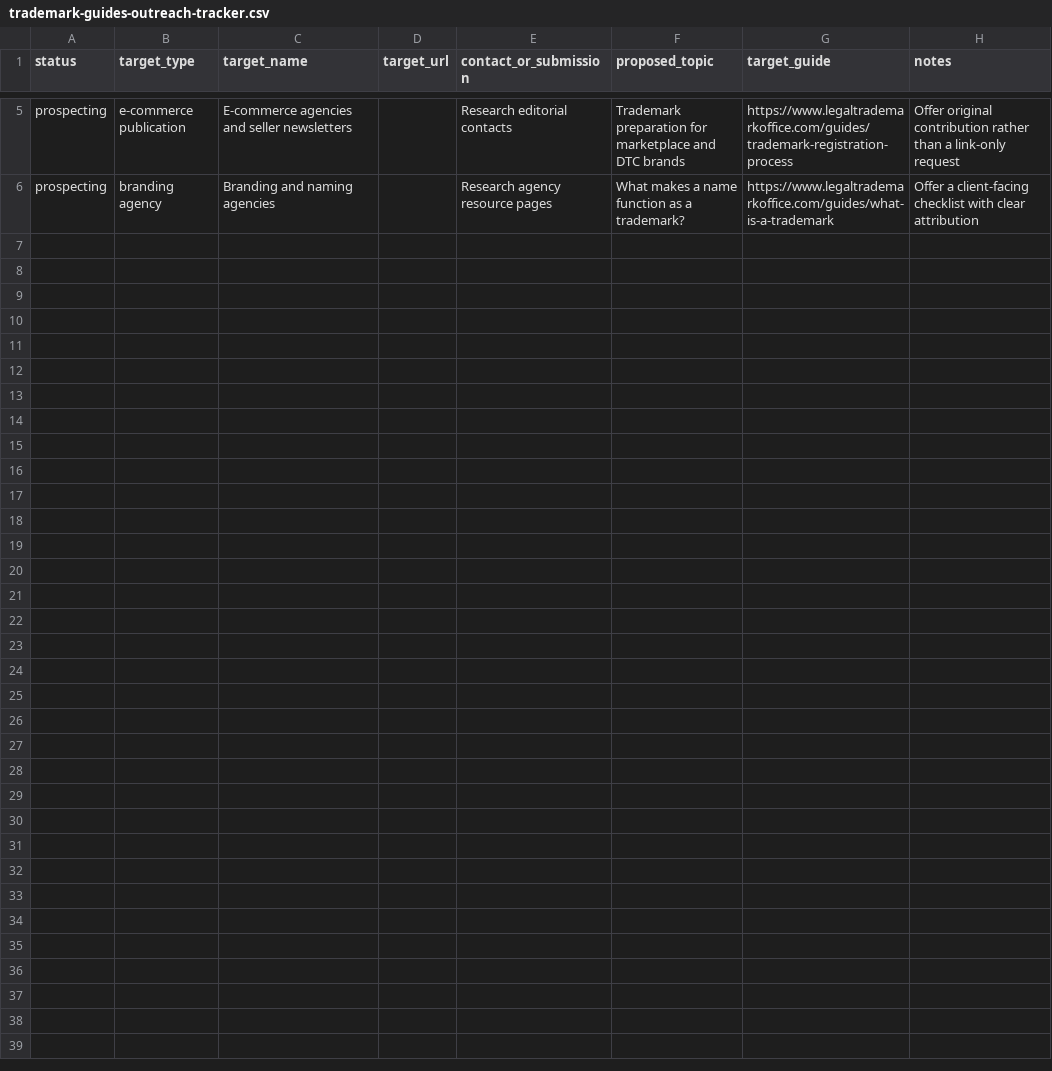
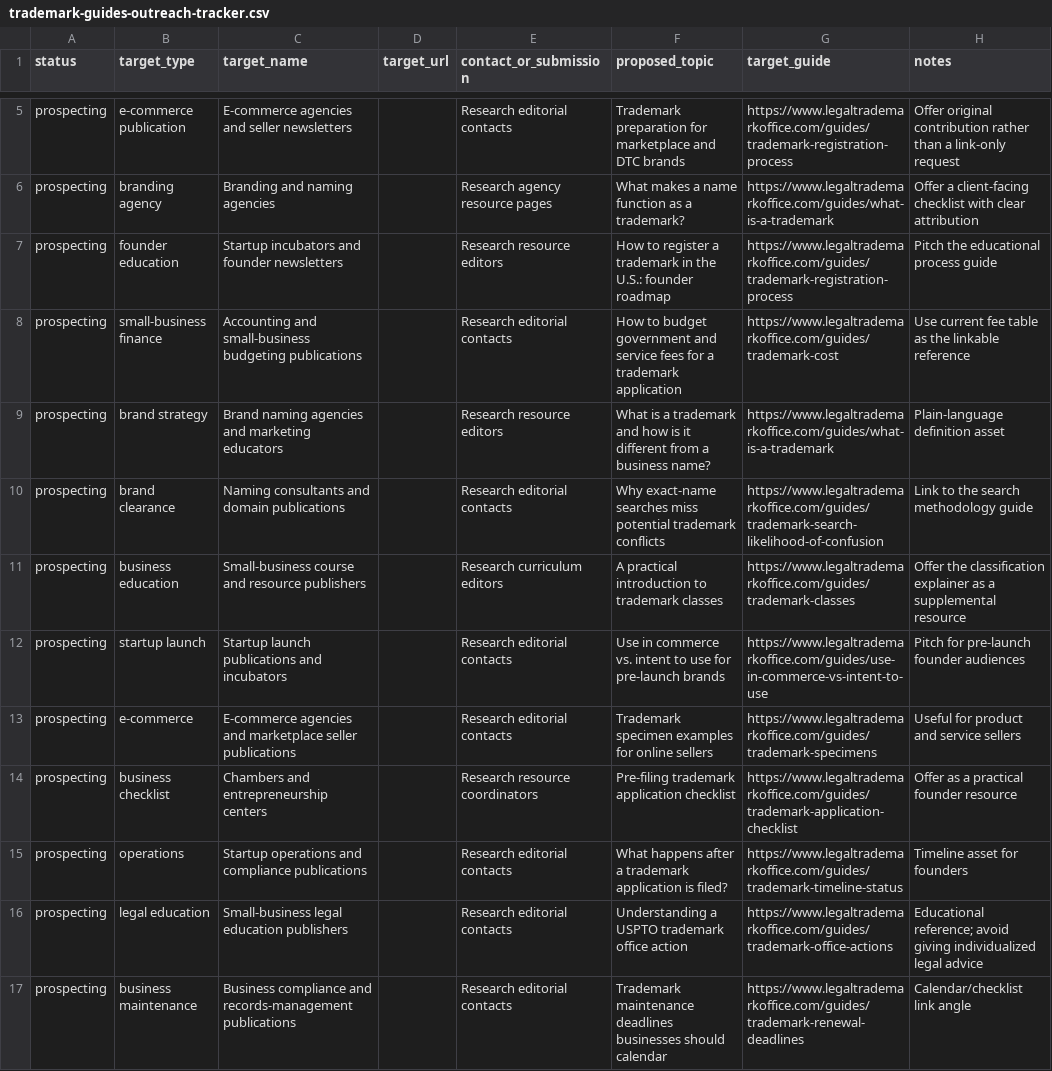
Before and after one commit to zevitech/legal_office, a CSV file: seo-outreach/trademark-guides-outreach-tracker.csv, drawn as a sheet; only a part is shown, gaps mark what is left out; the diff covers the shown part only.

Commit message:
Distribute guide authority and outreach targets

```diff
--- a/seo-outreach/trademark-guides-outreach-tracker.csv
+++ b/seo-outreach/trademark-guides-outreach-tracker.csv
@@ -6 +6,12 @@ prospecting,e-commerce publication,E-commerce agencies and seller newsletters,,R
 prospecting,branding agency,Branding and naming agencies,,Research agency resource pages,"What makes a name function as a trademark?",https://www.legaltrademarkoffice.com/guides/what-is-a-trademark,"Offer a client-facing checklist with clear attribution"
+prospecting,founder education,Startup incubators and founder newsletters,,Research resource editors,"How to register a trademark in the U.S.: founder roadmap",https://www.legaltrademarkoffice.com/guides/trademark-registration-process,"Pitch the educational process guide"
+prospecting,small-business finance,Accounting and small-business budgeting publications,,Research editorial contacts,"How to budget government and service fees for a trademark application",https://www.legaltrademarkoffice.com/guides/trademark-cost,"Use current fee table as the linkable reference"
+prospecting,brand strategy,Brand naming agencies and marketing educators,,Research resource editors,"What is a trademark and how is it different from a business name?",https://www.legaltrademarkoffice.com/guides/what-is-a-trademark,"Plain-language definition asset"
+prospecting,brand clearance,Naming consultants and domain publications,,Research editorial contacts,"Why exact-name searches miss potential trademark conflicts",https://www.legaltrademarkoffice.com/guides/trademark-search-likelihood-of-confusion,"Link to the search methodology guide"
+prospecting,business education,Small-business course and resource publishers,,Research curriculum editors,"A practical introduction to trademark classes",https://www.legaltrademarkoffice.com/guides/trademark-classes,"Offer the classification explainer as a supplemental resource"
+prospecting,startup launch,Startup launch publications and incubators,,Research editorial contacts,"Use in commerce vs. intent to use for pre-launch brands",https://www.legaltrademarkoffice.com/guides/use-in-commerce-vs-intent-to-use,"Pitch for pre-launch founder audiences"
+prospecting,e-commerce,E-commerce agencies and marketplace seller publications,,Research editorial contacts,"Trademark specimen examples for online sellers",https://www.legaltrademarkoffice.com/guides/trademark-specimens,"Useful for product and service sellers"
+prospecting,business checklist,Chambers and entrepreneurship centers,,Research resource coordinators,"Pre-filing trademark application checklist",https://www.legaltrademarkoffice.com/guides/trademark-application-checklist,"Offer as a practical founder resource"
+prospecting,operations,Startup operations and compliance publications,,Research editorial contacts,"What happens after a trademark application is filed?",https://www.legaltrademarkoffice.com/guides/trademark-timeline-status,"Timeline asset for founders"
+prospecting,legal education,Small-business legal education publishers,,Research editorial contacts,"Understanding a USPTO trademark office action",https://www.legaltrademarkoffice.com/guides/trademark-office-actions,"Educational reference; avoid giving individualized legal advice"
+prospecting,business maintenance,Business compliance and records-management publications,,Research editorial contacts,"Trademark maintenance deadlines businesses should calendar",https://www.legaltrademarkoffice.com/guides/trademark-renewal-deadlines,"Calendar/checklist link angle"
```
Also changed, not shown: 10 added rows elsewhere in this file, 2 other files.
